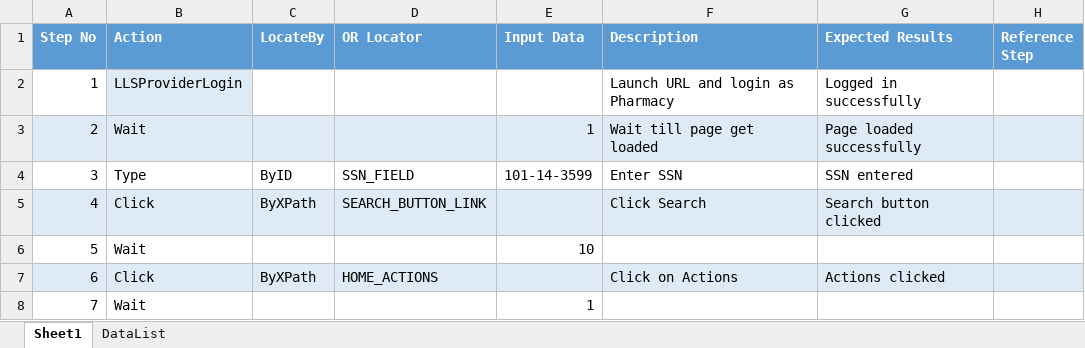
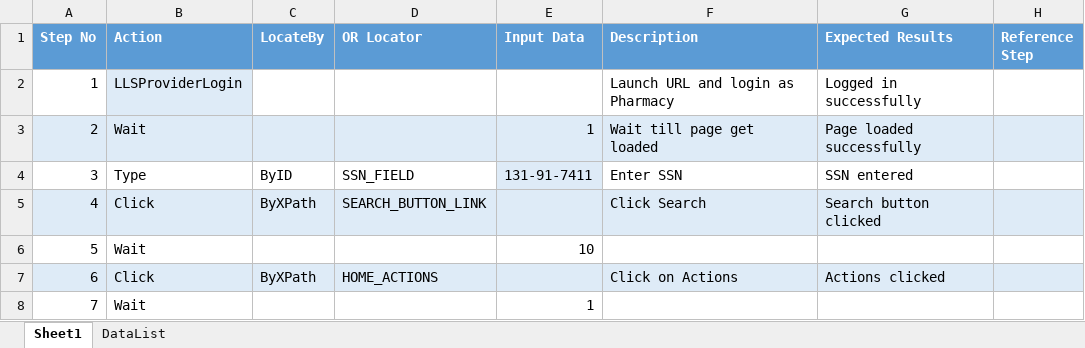
Before and after one commit to sbabupresidency1/fipsar_automation, an Excel workbook: QA/testcases/LLS/Provider/L_Prov_Remitter_To_POEs.xlsx, sheet Sheet1, drawn as a sheet; only a part is shown; values as stored, in another font and other column widths than the file's, no borders; the diff names each change by its address in the sheet, - before the commit and + after, or states it on an @@ line.

```diff
--- a/QA/testcases/LLS/Provider/L_Prov_Remitter_To_POEs.xlsx (sheet Sheet1)
+++ b/QA/testcases/LLS/Provider/L_Prov_Remitter_To_POEs.xlsx (sheet Sheet1)
-E4 (Input Data): 101-14-3599
+E4 (Input Data): 131-91-7411
-E4 fill: none
+E4 fill: #DEEBF7
```
Also changed, not shown: QA/testcases/LLS/Provider/L_Prov_Patient_App_Create_PCase_Positive.xlsx, QA/testcases/LLS/Provider/L_Prov_Patient_App_Create_PCase_Positive_POE2.xlsx, 2 other files.
